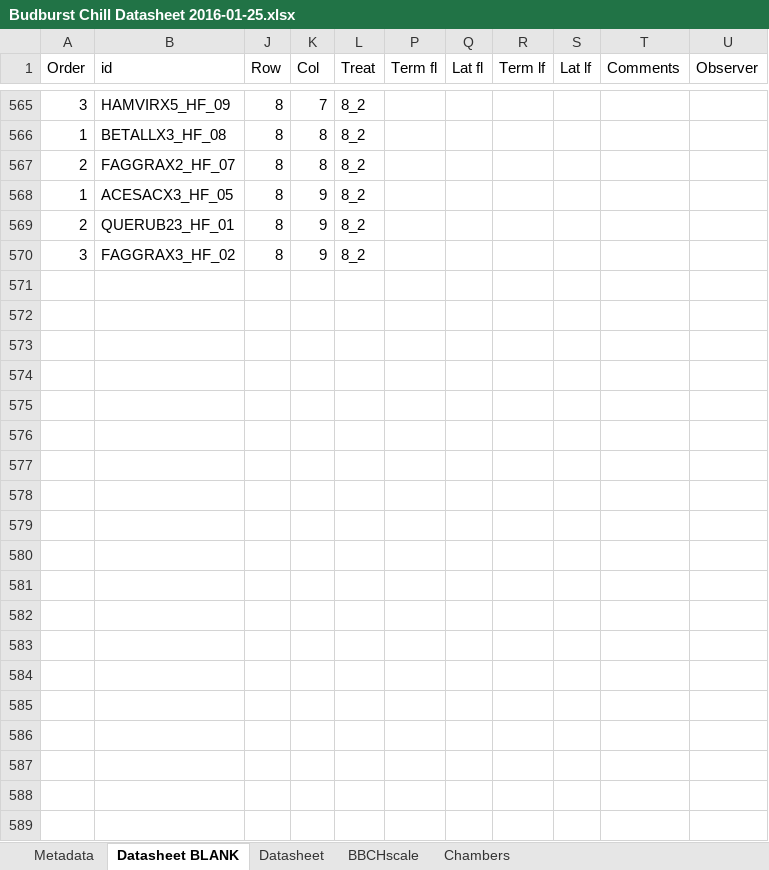
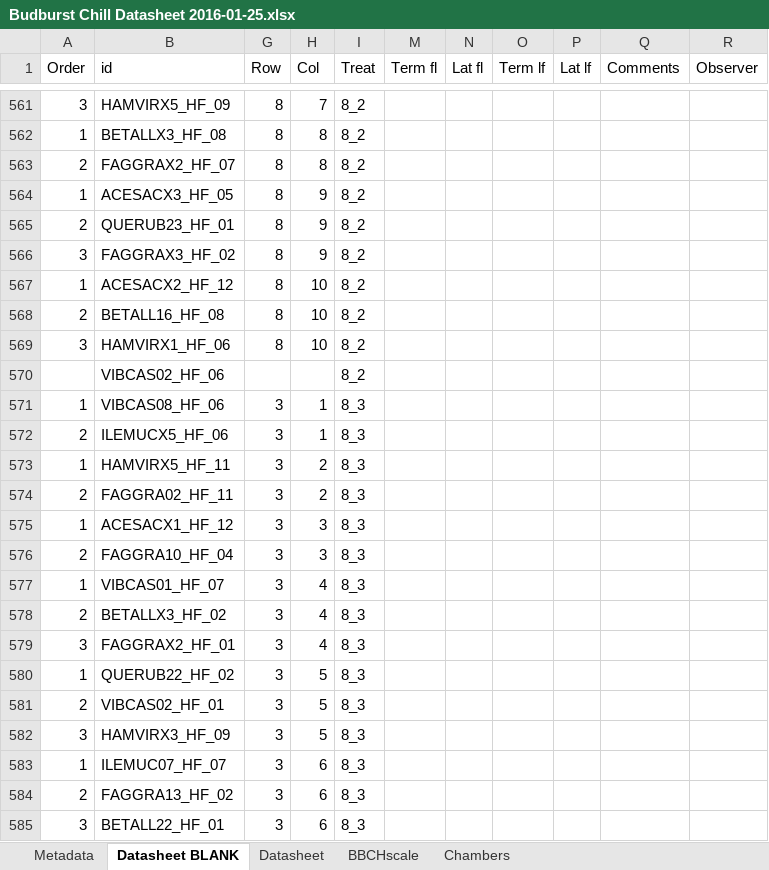
Before and after one commit to lizzieinvancouver/budchill, an Excel workbook: Budburst Chill Datasheet 2016-01-25.xlsx, sheet Datasheet BLANK, drawn as a sheet; only a part is shown, gaps mark what is left out; values as stored, in another font and other column widths than the file's, no cell formats; the diff covers the shown part only; the diff names each change by its address in the sheet, - before the commit and + after, or states it on an @@ line.

```diff
--- a/Budburst Chill Datasheet 2016-01-25.xlsx (sheet Datasheet BLANK)
+++ b/Budburst Chill Datasheet 2016-01-25.xlsx (sheet Datasheet BLANK)
+row 567: 1 | ACESACX2_HF_12 | 8 | 10 | 8_2
+row 568: 2 | BETALL16_HF_08 | 8 | 10 | 8_2
+row 569: 3 | HAMVIRX1_HF_06 | 8 | 10 | 8_2
+row 570:  | VIBCAS02_HF_06 |  |  | 8_2
@@ row 571 unhidden: 1 | VIBCAS08_HF_06 | 3 | 1 | 8_3 @@
@@ row 572 unhidden: 2 | ILEMUCX5_HF_06 | 3 | 1 | 8_3 @@
@@ row 573 unhidden: 1 | HAMVIRX5_HF_11 | 3 | 2 | 8_3 @@
@@ row 574 unhidden: 2 | FAGGRA02_HF_11 | 3 | 2 | 8_3 @@
@@ row 575 unhidden: 1 | ACESACX1_HF_12 | 3 | 3 | 8_3 @@
@@ row 576 unhidden: 2 | FAGGRA10_HF_04 | 3 | 3 | 8_3 @@
@@ row 577 unhidden: 1 | VIBCAS01_HF_07 | 3 | 4 | 8_3 @@
@@ row 578 unhidden: 2 | BETALLX3_HF_02 | 3 | 4 | 8_3 @@
@@ row 579 unhidden: 3 | FAGGRAX2_HF_01 | 3 | 4 | 8_3 @@
@@ row 580 unhidden: 1 | QUERUB22_HF_02 | 3 | 5 | 8_3 @@
@@ row 581 unhidden: 2 | VIBCAS02_HF_01 | 3 | 5 | 8_3 @@
@@ row 582 unhidden: 3 | HAMVIRX3_HF_09 | 3 | 5 | 8_3 @@
@@ row 583 unhidden: 1 | ILEMUC07_HF_07 | 3 | 6 | 8_3 @@
@@ row 584 unhidden: 2 | FAGGRA13_HF_02 | 3 | 6 | 8_3 @@
@@ row 585 unhidden: 3 | BETALL22_HF_01 | 3 | 6 | 8_3 @@
```
Also changed, not shown: 9 added rows, 13 removed rows, 193 hidden or unhidden rows and 9 edited cells elsewhere in this sheet, sheet Datasheet, cell formats, hidden cells, 1 other file.
